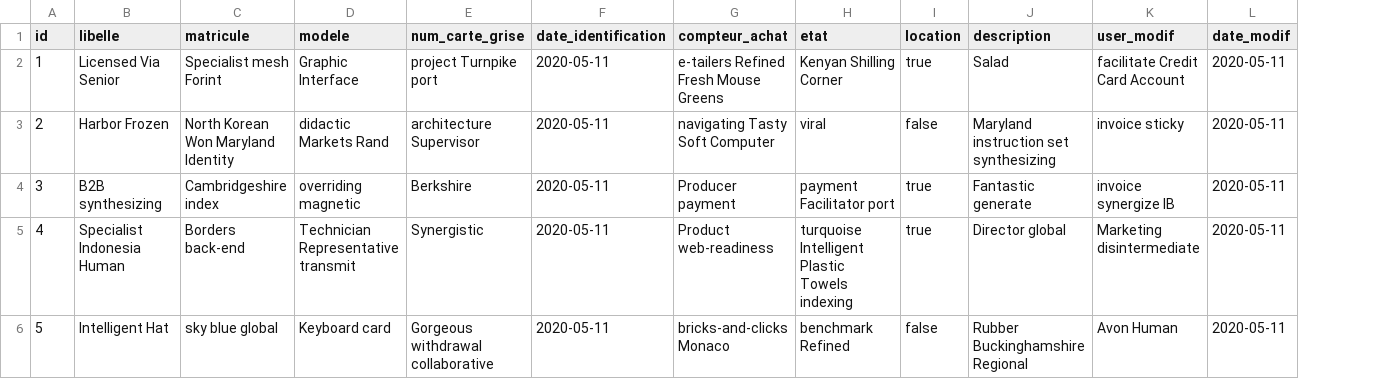
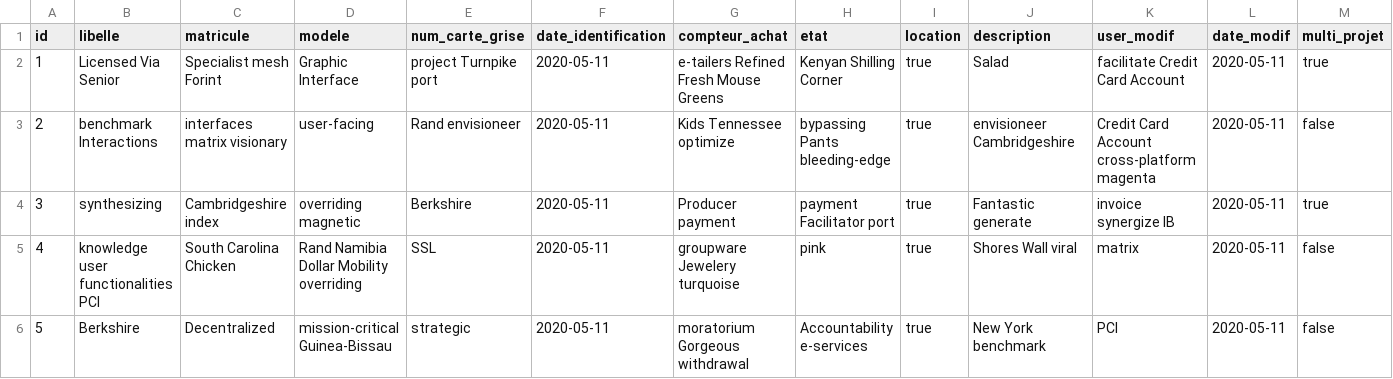
Before and after one commit to tybasoft/IBAM, a CSV file: src/main/resources/config/liquibase/fake-data/materiel.csv, drawn as a sheet; only a part is shown; the diff covers the shown part only; the diff names each change by its address in the sheet, - before the commit and + after, or states it on an @@ line.

Commit message:
Add Affectation Materiel + MultiProjet

```diff
--- a/src/main/resources/config/liquibase/fake-data/materiel.csv
+++ b/src/main/resources/config/liquibase/fake-data/materiel.csv
+column M (multi_projet), rows 2-6: true | false | true | false | false
-B3 (libelle): Harbor Frozen
+B3 (libelle): benchmark Interactions
-C3 (matricule): North Korean Won Maryland Identity
+C3 (matricule): interfaces matrix visionary
-D3 (modele): didactic Markets Rand
+D3 (modele): user-facing
-E3 (num_carte_grise): architecture Supervisor
+E3 (num_carte_grise): Rand envisioneer
-G3 (compteur_achat): navigating Tasty Soft Computer
+G3 (compteur_achat): Kids Tennessee optimize
-H3 (etat): viral
+H3 (etat): bypassing Pants bleeding-edge
-I3 (location): false
+I3 (location): true
-J3 (description): Maryland instruction set synthesizing
+J3 (description): envisioneer Cambridgeshire
-K3 (user_modif): invoice sticky
+K3 (user_modif): Credit Card Account cross-platform magenta
-B4 (libelle): B2B synthesizing
+B4 (libelle): synthesizing
-B5 (libelle): Specialist Indonesia Human
+B5 (libelle): knowledge user functionalities PCI
-C5 (matricule): Borders back-end
+C5 (matricule): South Carolina Chicken
-D5 (modele): Technician Representative transmit
+D5 (modele): Rand Namibia Dollar Mobility overriding
-E5 (num_carte_grise): Synergistic
+E5 (num_carte_grise): SSL
-G5 (compteur_achat): Product web-readiness
+G5 (compteur_achat): groupware Jewelery turquoise
-H5 (etat): turquoise Intelligent Plastic Towels indexing
+H5 (etat): pink
-J5 (description): Director global
+J5 (description): Shores Wall viral
-K5 (user_modif): Marketing disintermediate
+K5 (user_modif): matrix
-B6 (libelle): Intelligent Hat
+B6 (libelle): Berkshire
-C6 (matricule): sky blue global
+C6 (matricule): Decentralized
-D6 (modele): Keyboard card
+D6 (modele): mission-critical Guinea-Bissau
-E6 (num_carte_grise): Gorgeous withdrawal collaborative
+E6 (num_carte_grise): strategic
-G6 (compteur_achat): bricks-and-clicks Monaco
+G6 (compteur_achat): moratorium Gorgeous withdrawal
-H6 (etat): benchmark Refined
+H6 (etat): Accountability e-services
-I6 (location): false
+I6 (location): true
-J6 (description): Rubber Buckinghamshire Regional
+J6 (description): New York benchmark
-K6 (user_modif): Avon Human
+K6 (user_modif): PCI
```
Also changed, not shown: 41 edited cells elsewhere in this file, 31 other files.
